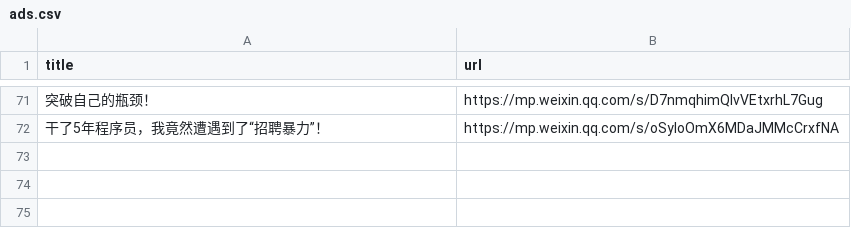
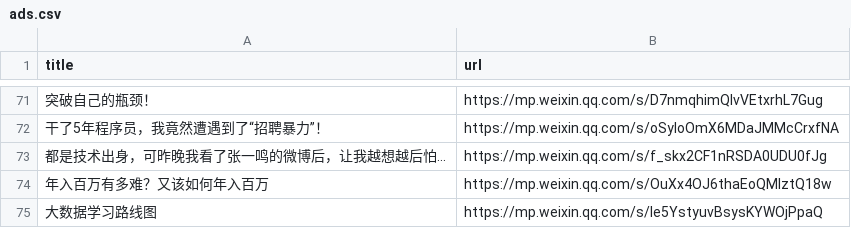
Before and after one commit to howie6879/liuli, a CSV file: .files/datasets/ads.csv, drawn as a sheet; only a part is shown, gaps mark what is left out; the diff names each change by its address in the sheet, - before the commit and + after, or states it on an @@ line.

```diff
--- a/.files/datasets/ads.csv
+++ b/.files/datasets/ads.csv
+row 73: 都是技术出身，可昨晚我看了张一鸣的微博后，让我越想越后怕... | https://mp.weixin.qq.com/s/f_skx2CF1nRSDA0UDU0fJg
+row 74: 年入百万有多难？又该如何年入百万 | https://mp.weixin.qq.com/s/OuXx4OJ6thaEoQMIztQ18w
+row 75: 大数据学习路线图 | https://mp.weixin.qq.com/s/Ie5YstyuvBsysKYWOjPpaQ
```
Also changed, not shown: 5 other files.
